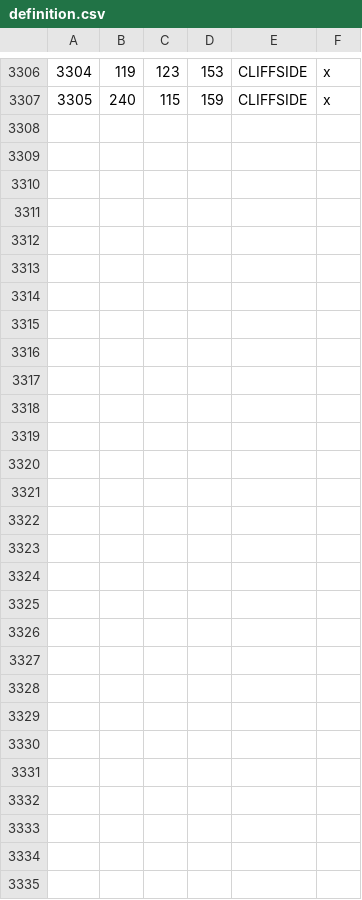
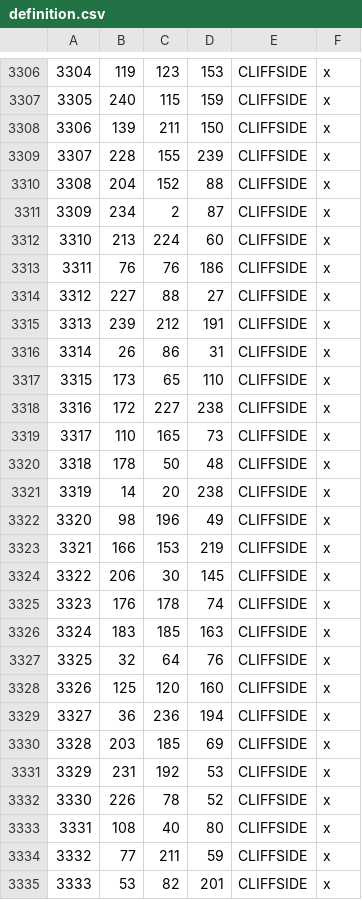
Before and after one commit to StellaSAX/Elden-Ring-CK3, a CSV file: Elden Ring CK3/map_data/definition.csv, drawn as a sheet; only a part is shown, gaps mark what is left out.

Commit message:
impassable cliffsides for caelid

```diff
--- a/Elden Ring CK3/map_data/definition.csv
+++ b/Elden Ring CK3/map_data/definition.csv
@@ -3307 +3307,29 @@
 3305;240;115;159;CLIFFSIDE;x;
+3306;139;211;150;CLIFFSIDE;x;
+3307;228;155;239;CLIFFSIDE;x;
+3308;204;152;88;CLIFFSIDE;x;
+3309;234;2;87;CLIFFSIDE;x;
+3310;213;224;60;CLIFFSIDE;x;
+3311;76;76;186;CLIFFSIDE;x;
+3312;227;88;27;CLIFFSIDE;x;
+3313;239;212;191;CLIFFSIDE;x;
+3314;26;86;31;CLIFFSIDE;x;
+3315;173;65;110;CLIFFSIDE;x;
+3316;172;227;238;CLIFFSIDE;x;
+3317;110;165;73;CLIFFSIDE;x;
+3318;178;50;48;CLIFFSIDE;x;
+3319;14;20;238;CLIFFSIDE;x;
+3320;98;196;49;CLIFFSIDE;x;
+3321;166;153;219;CLIFFSIDE;x;
+3322;206;30;145;CLIFFSIDE;x;
+3323;176;178;74;CLIFFSIDE;x;
+3324;183;185;163;CLIFFSIDE;x;
+3325;32;64;76;CLIFFSIDE;x;
+3326;125;120;160;CLIFFSIDE;x;
+3327;36;236;194;CLIFFSIDE;x;
+3328;203;185;69;CLIFFSIDE;x;
+3329;231;192;53;CLIFFSIDE;x;
+3330;226;78;52;CLIFFSIDE;x;
+3331;108;40;80;CLIFFSIDE;x;
+3332;77;211;59;CLIFFSIDE;x;
+3333;53;82;201;CLIFFSIDE;x;
```
Also changed, not shown: Elden Ring CK3/map_data/adjacencies.csv, 2 other files.
